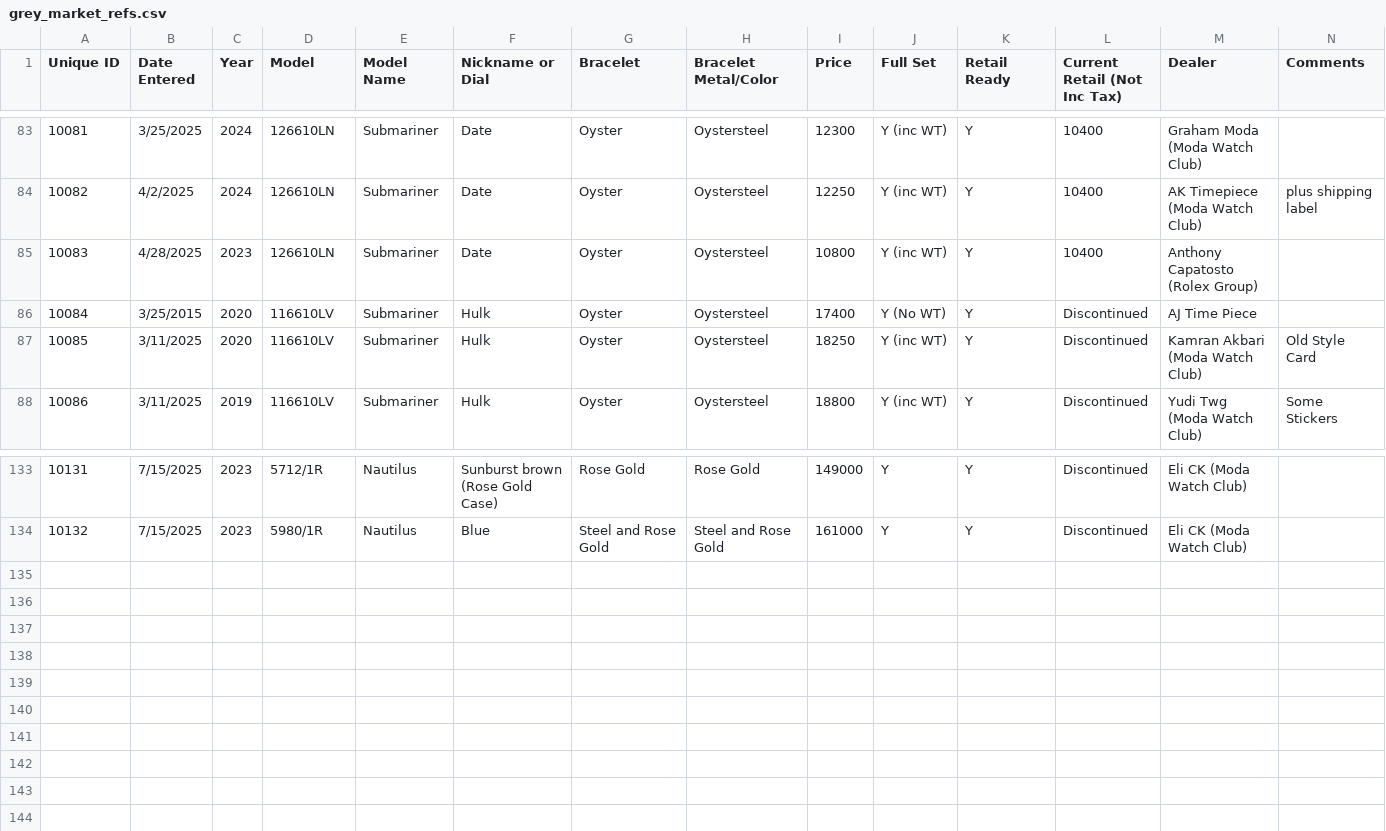
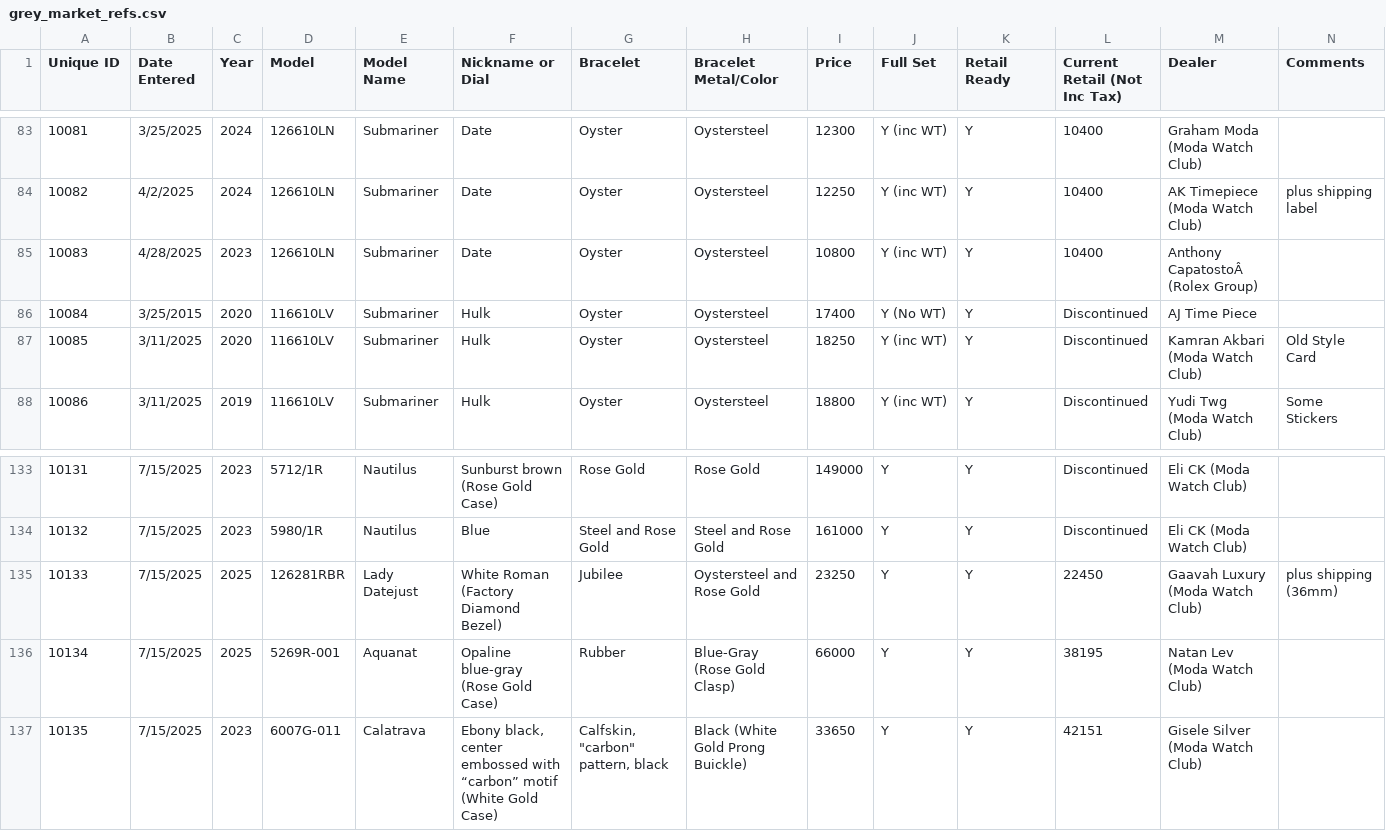
Before and after one commit to TexasCouty/Fine-Watches, a CSV file: grey_market_refs.csv, drawn as a sheet; only a part is shown, gaps mark what is left out; the diff names each change by its address in the sheet, - before the commit and + after, or states it on an @@ line.

Commit message:
Import new grey market records & images

```diff
--- a/grey_market_refs.csv
+++ b/grey_market_refs.csv
-M85 (Dealer): Anthony Capatosto (Rolex Group)
+M85 (Dealer): Anthony CapatostoÂ (Rolex Group)
+row 135: 10133 | 7/15/2025 | 2025 | 126281RBR | Lady Datejust | White Roman (Factory Diamond Bezel) | Jubilee | Oystersteel and Rose Gold | 23250 | Y | Y | 22450 | Gaavah Luxury (Moda Watch Club) | plus shipping (36mm)
+row 136: 10134 | 7/15/2025 | 2025 | 5269R-001 | Aquanat | Opaline blue-gray (Rose Gold Case) | Rubber | Blue-Gray (Rose Gold Clasp) | 66000 | Y | Y | 38195 | Natan Lev (Moda Watch Club)
+row 137: 10135 | 7/15/2025 | 2023 | 6007G-011 | Calatrava | Ebony black, center embossed with “carbon” motif (White Gold Case) | Calfskin, "carbon" pattern, black | Black (White Gold Prong Buickle) | 33650 | Y | Y | 42151 | Gisele Silver (Moda Watch Club)
```
Also changed, not shown: 1 other file.
